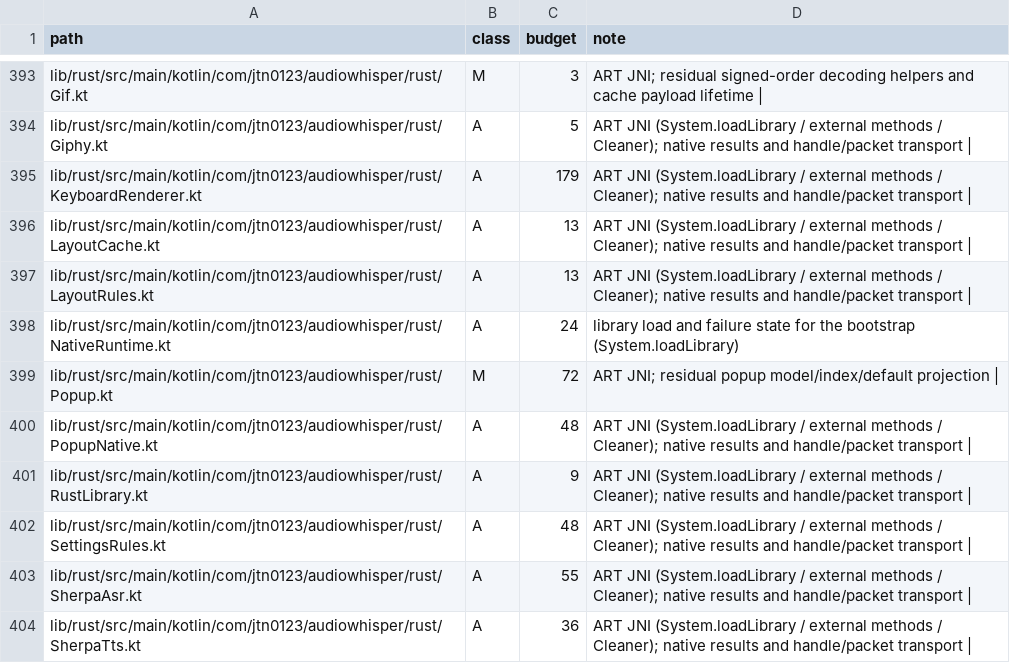
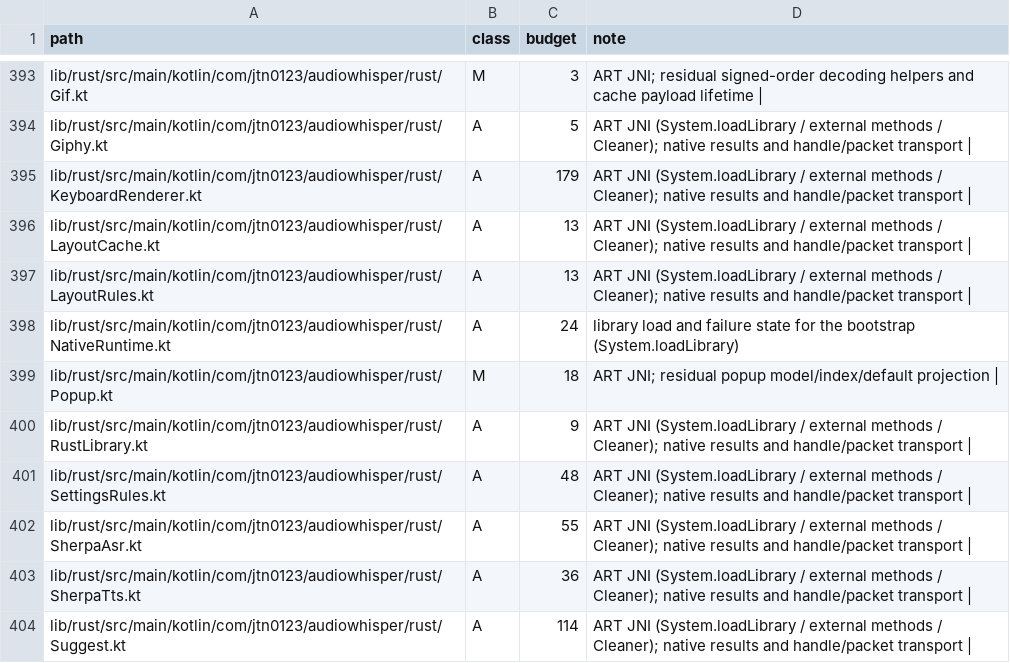
Before and after one commit to jtn0123/AudioWhisper-Keyboard, a TSV file: docs/jvm-ledger.tsv, drawn as a sheet; only a part is shown, gaps mark what is left out; the shorter side is filled out with more unchanged rows.

```diff
--- a/docs/jvm-ledger.tsv
+++ b/docs/jvm-ledger.tsv
@@ -398,4 +398,3 @@ lib/rust/src/main/kotlin/com/jtn0123/audiowhisper/rust/LayoutRules.kt	A	13	ART J
 lib/rust/src/main/kotlin/com/jtn0123/audiowhisper/rust/NativeRuntime.kt	A	24	library load and failure state for the bootstrap (System.loadLibrary)
-lib/rust/src/main/kotlin/com/jtn0123/audiowhisper/rust/Popup.kt	M	72	ART JNI; residual popup model/index/default projection |
-lib/rust/src/main/kotlin/com/jtn0123/audiowhisper/rust/PopupNative.kt	A	48	ART JNI (System.loadLibrary / external methods / Cleaner); native results and handle/packet transport |
+lib/rust/src/main/kotlin/com/jtn0123/audiowhisper/rust/Popup.kt	M	18	ART JNI; residual popup model/index/default projection |
 lib/rust/src/main/kotlin/com/jtn0123/audiowhisper/rust/RustLibrary.kt	A	9	ART JNI (System.loadLibrary / external methods / Cleaner); native results and handle/packet transport |
```
Also changed, not shown: 9 other files.
